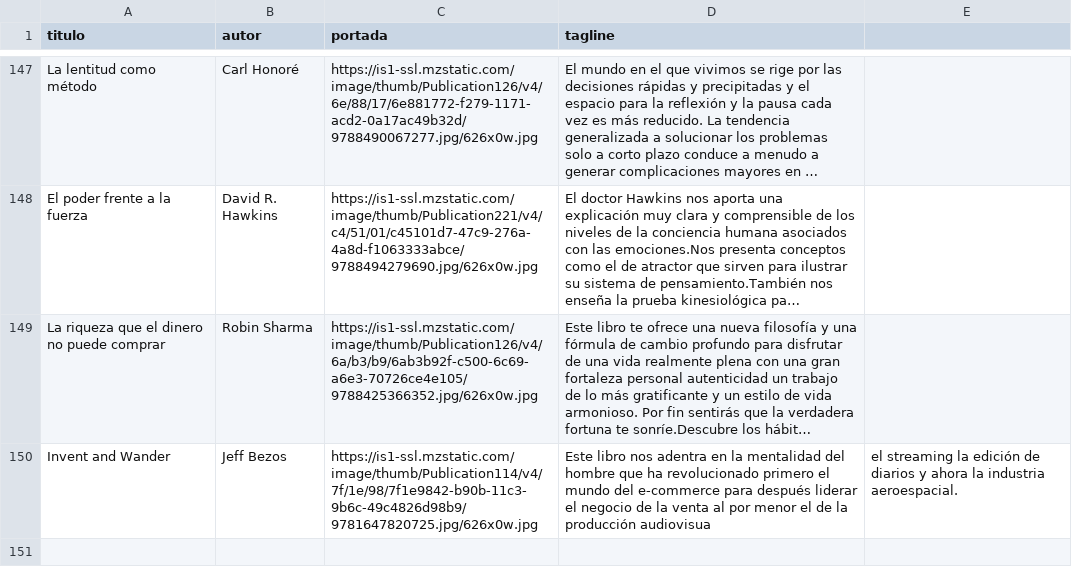
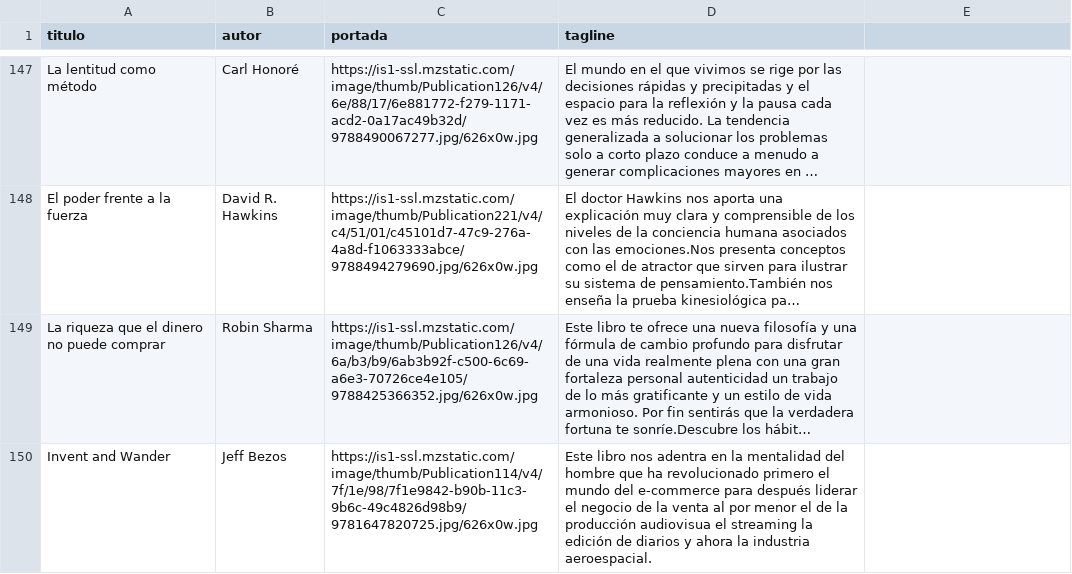
Before and after one commit to badirnakid/triggui-content, a CSV file: data/libros_master.csv, drawn as a sheet; only a part is shown, gaps mark what is left out; long unchanged cells end in …; the diff names each change by its address in the sheet, - before the commit and + after, or states it on an @@ line.

Commit message:
Update libros_master.csv

```diff
--- a/data/libros_master.csv
+++ b/data/libros_master.csv
-D150 (tagline): …producción audiovisua
+D150 (tagline): …producción audiovisua el streaming la edición de diarios y ahora la industria aeroespacial.
-E150: el streaming la edición de diarios y ahora la industria aeroespacial.
+E150: (empty)
```
